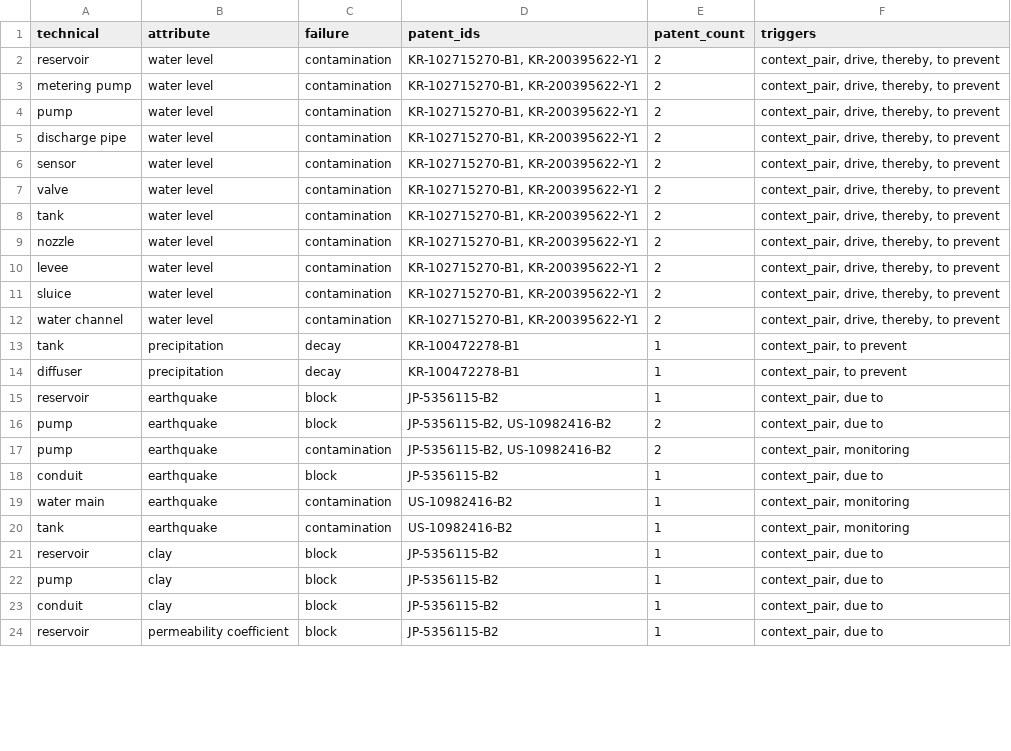
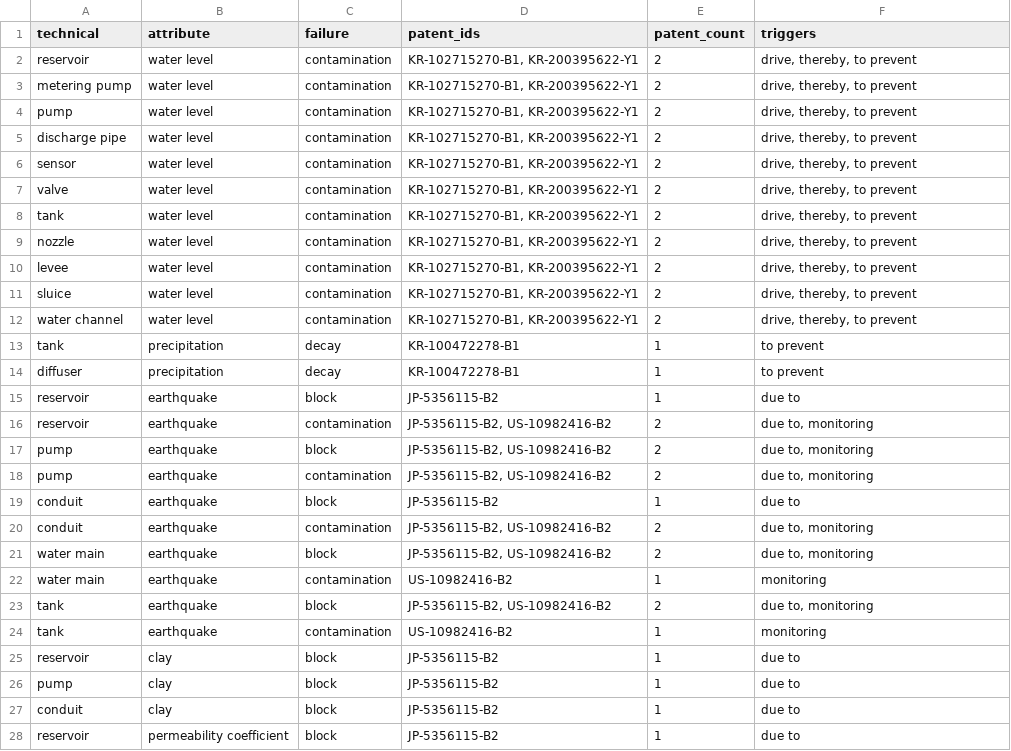
Before and after one commit to RafaelUrbina/Thesis_repo_implementation, a CSV file: 3_Implementation/2_Data_analysis/patents/pipeline/knowledge_abstract/output/causal_graph/patent_causal_chains_summary.csv, drawn as a sheet; only a part is shown; the diff covers the shown part only.

```diff
--- a/3_Implementation/2_Data_analysis/patents/pipeline/knowledge_abstract/output/causal_graph/patent_causal_chains_summary.csv
+++ b/3_Implementation/2_Data_analysis/patents/pipeline/knowledge_abstract/output/causal_graph/patent_causal_chains_summary.csv
@@ -1,24 +1,28 @@
 technical,attribute,failure,patent_ids,patent_count,triggers
-reservoir,water level,contamination,"KR-102715270-B1, KR-200395622-Y1",2,"context_pair, drive, thereby, to prevent"
-metering pump,water level,contamination,"KR-102715270-B1, KR-200395622-Y1",2,"context_pair, drive, thereby, to prevent"
-pump,water level,contamination,"KR-102715270-B1, KR-200395622-Y1",2,"context_pair, drive, thereby, to prevent"
-discharge pipe,water level,contamination,"KR-102715270-B1, KR-200395622-Y1",2,"context_pair, drive, thereby, to prevent"
-sensor,water level,contamination,"KR-102715270-B1, KR-200395622-Y1",2,"context_pair, drive, thereby, to prevent"
-valve,water level,contamination,"KR-102715270-B1, KR-200395622-Y1",2,"context_pair, drive, thereby, to prevent"
-tank,water level,contamination,"KR-102715270-B1, KR-200395622-Y1",2,"context_pair, drive, thereby, to prevent"
-nozzle,water level,contamination,"KR-102715270-B1, KR-200395622-Y1",2,"context_pair, drive, thereby, to prevent"
-levee,water level,contamination,"KR-102715270-B1, KR-200395622-Y1",2,"context_pair, drive, thereby, to prevent"
-sluice,water level,contamination,"KR-102715270-B1, KR-200395622-Y1",2,"context_pair, drive, thereby, to prevent"
-water channel,water level,contamination,"KR-102715270-B1, KR-200395622-Y1",2,"context_pair, drive, thereby, to prevent"
-tank,precipitation,decay,KR-100472278-B1,1,"context_pair, to prevent"
-diffuser,precipitation,decay,KR-100472278-B1,1,"context_pair, to prevent"
-reservoir,earthquake,block,JP-5356115-B2,1,"context_pair, due to"
-pump,earthquake,block,"JP-5356115-B2, US-10982416-B2",2,"context_pair, due to"
-pump,earthquake,contamination,"JP-5356115-B2, US-10982416-B2",2,"context_pair, monitoring"
-conduit,earthquake,block,JP-5356115-B2,1,"context_pair, due to"
-water main,earthquake,contamination,US-10982416-B2,1,"context_pair, monitoring"
-tank,earthquake,contamination,US-10982416-B2,1,"context_pair, monitoring"
-reservoir,clay,block,JP-5356115-B2,1,"context_pair, due to"
-pump,clay,block,JP-5356115-B2,1,"context_pair, due to"
-conduit,clay,block,JP-5356115-B2,1,"context_pair, due to"
-reservoir,permeability coefficient,block,JP-5356115-B2,1,"context_pair, due to"
+reservoir,water level,contamination,"KR-102715270-B1, KR-200395622-Y1",2,"drive, thereby, to prevent"
+metering pump,water level,contamination,"KR-102715270-B1, KR-200395622-Y1",2,"drive, thereby, to prevent"
+pump,water level,contamination,"KR-102715270-B1, KR-200395622-Y1",2,"drive, thereby, to prevent"
+discharge pipe,water level,contamination,"KR-102715270-B1, KR-200395622-Y1",2,"drive, thereby, to prevent"
+sensor,water level,contamination,"KR-102715270-B1, KR-200395622-Y1",2,"drive, thereby, to prevent"
+valve,water level,contamination,"KR-102715270-B1, KR-200395622-Y1",2,"drive, thereby, to prevent"
+tank,water level,contamination,"KR-102715270-B1, KR-200395622-Y1",2,"drive, thereby, to prevent"
+nozzle,water level,contamination,"KR-102715270-B1, KR-200395622-Y1",2,"drive, thereby, to prevent"
+levee,water level,contamination,"KR-102715270-B1, KR-200395622-Y1",2,"drive, thereby, to prevent"
+sluice,water level,contamination,"KR-102715270-B1, KR-200395622-Y1",2,"drive, thereby, to prevent"
+water channel,water level,contamination,"KR-102715270-B1, KR-200395622-Y1",2,"drive, thereby, to prevent"
+tank,precipitation,decay,KR-100472278-B1,1,to prevent
+diffuser,precipitation,decay,KR-100472278-B1,1,to prevent
+reservoir,earthquake,block,JP-5356115-B2,1,due to
+reservoir,earthquake,contamination,"JP-5356115-B2, US-10982416-B2",2,"due to, monitoring"
+pump,earthquake,block,"JP-5356115-B2, US-10982416-B2",2,"due to, monitoring"
+pump,earthquake,contamination,"JP-5356115-B2, US-10982416-B2",2,"due to, monitoring"
+conduit,earthquake,block,JP-5356115-B2,1,due to
+conduit,earthquake,contamination,"JP-5356115-B2, US-10982416-B2",2,"due to, monitoring"
+water main,earthquake,block,"JP-5356115-B2, US-10982416-B2",2,"due to, monitoring"
+water main,earthquake,contamination,US-10982416-B2,1,monitoring
+tank,earthquake,block,"JP-5356115-B2, US-10982416-B2",2,"due to, monitoring"
+tank,earthquake,contamination,US-10982416-B2,1,monitoring
+reservoir,clay,block,JP-5356115-B2,1,due to
+pump,clay,block,JP-5356115-B2,1,due to
+conduit,clay,block,JP-5356115-B2,1,due to
+reservoir,permeability coefficient,block,JP-5356115-B2,1,due to
```
Also changed, not shown: 7 added rows and 16 edited cells elsewhere in this file, 3_Implementation/2_Data_analysis/patents/pipeline/knowledge_abstract/output/causal_graph/patent_causal_chains_pos_summary.csv, 3_Implementation/3_Models/causal_relation_extraction/output/descriptions.csv, 28 other files.
